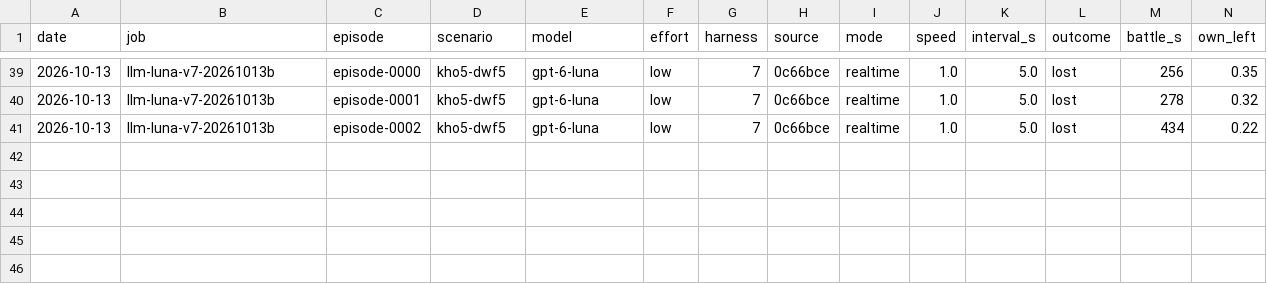
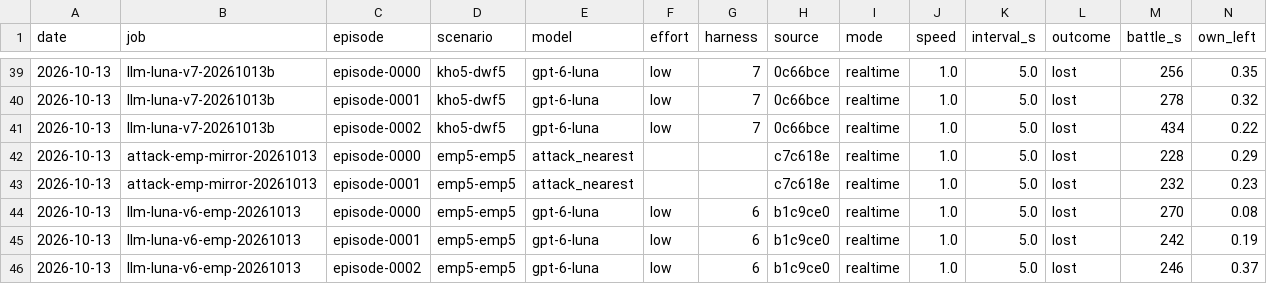
Before and after one commit to nivaldoh/slay_the_spire_ai, a CSV file: docs/twwarhammer3/results.csv, drawn as a sheet; only a part is shown, gaps mark what is left out; rows hold the shown columns only; the diff names each change by its address in the sheet, - before the commit and + after, or states it on an @@ line.

```diff
--- a/docs/twwarhammer3/results.csv
+++ b/docs/twwarhammer3/results.csv
+row 42: 2026-10-13 | attack-emp-mirror-20261013 | episode-0000 | emp5-emp5 | attack_nearest |  |  | c7c618e | realtime | 1.0 | 5.0 | lost | 228 | 0.29
+row 43: 2026-10-13 | attack-emp-mirror-20261013 | episode-0001 | emp5-emp5 | attack_nearest |  |  | c7c618e | realtime | 1.0 | 5.0 | lost | 232 | 0.23
+row 44: 2026-10-13 | llm-luna-v6-emp-20261013 | episode-0000 | emp5-emp5 | gpt-6-luna | low | 6 | b1c9ce0 | realtime | 1.0 | 5.0 | lost | 270 | 0.08
+row 45: 2026-10-13 | llm-luna-v6-emp-20261013 | episode-0001 | emp5-emp5 | gpt-6-luna | low | 6 | b1c9ce0 | realtime | 1.0 | 5.0 | lost | 242 | 0.19
+row 46: 2026-10-13 | llm-luna-v6-emp-20261013 | episode-0002 | emp5-emp5 | gpt-6-luna | low | 6 | b1c9ce0 | realtime | 1.0 | 5.0 | lost | 246 | 0.37
```
Also changed, not shown: 3 other files.
